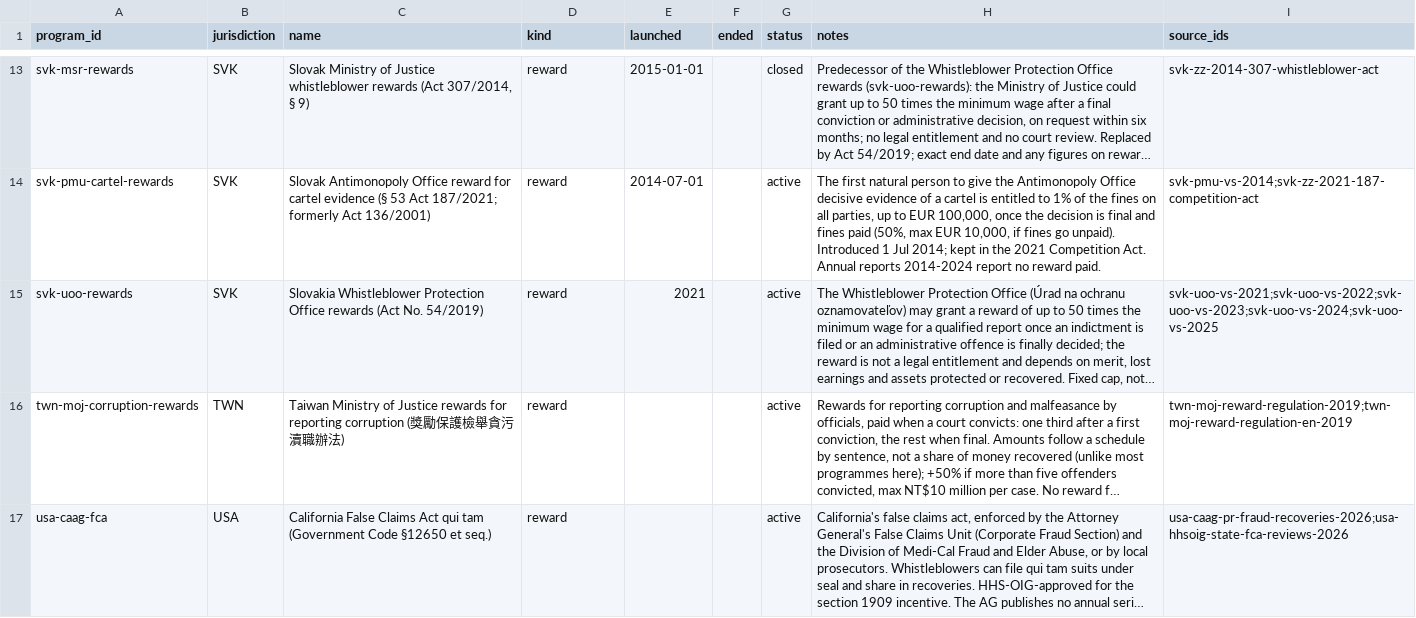
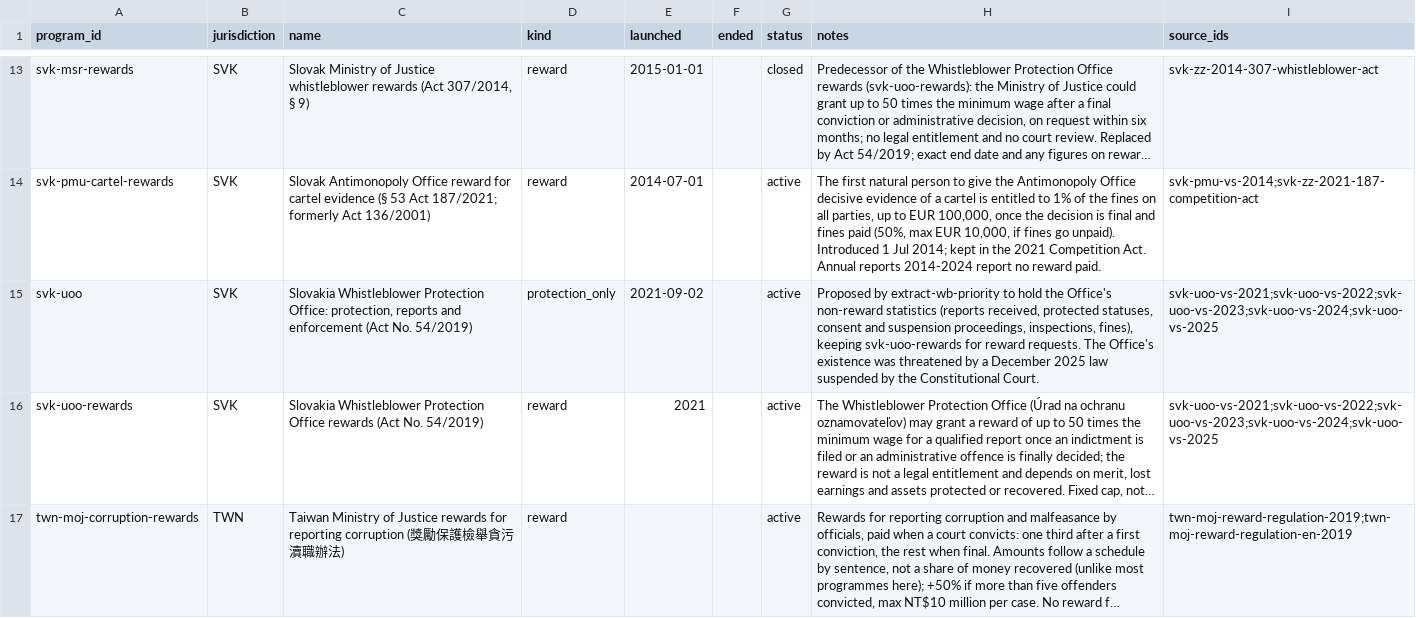
Before and after one commit to oscarleoo/data, a CSV file: topics/whistleblowing/data/programs.csv, drawn as a sheet; only a part is shown, gaps mark what is left out; the shorter side is filled out with more unchanged rows; long unchanged cells end in …; the diff names each change by its address in the sheet, - before the commit and + after, or states it on an @@ line.

```diff
--- a/topics/whistleblowing/data/programs.csv
+++ b/topics/whistleblowing/data/programs.csv
+row 15: svk-uoo | SVK | Slovakia Whistleblower Protection Office: protection, reports and enforcement (Act No. 54/2019) | protection_only | 2021-09-02 |  | active | Proposed by extract-wb-priority to hold the Office's non-reward statistics (reports received, protected statuses, consent and suspension proceedings, inspections, fines), keeping svk-uoo-rewards for reward requests. The Office's existence was threatened by a December 2025 law suspended by the Constitutional Court. | svk-uoo-vs-2021;svk-uoo-vs-2022;svk-uoo-vs-2023;svk-uoo-vs-2024;svk-uoo-vs-2025
```
Also changed, not shown: topics/whistleblowing/data/cases.csv, topics/whistleblowing/data/events.csv, 5 other files.
